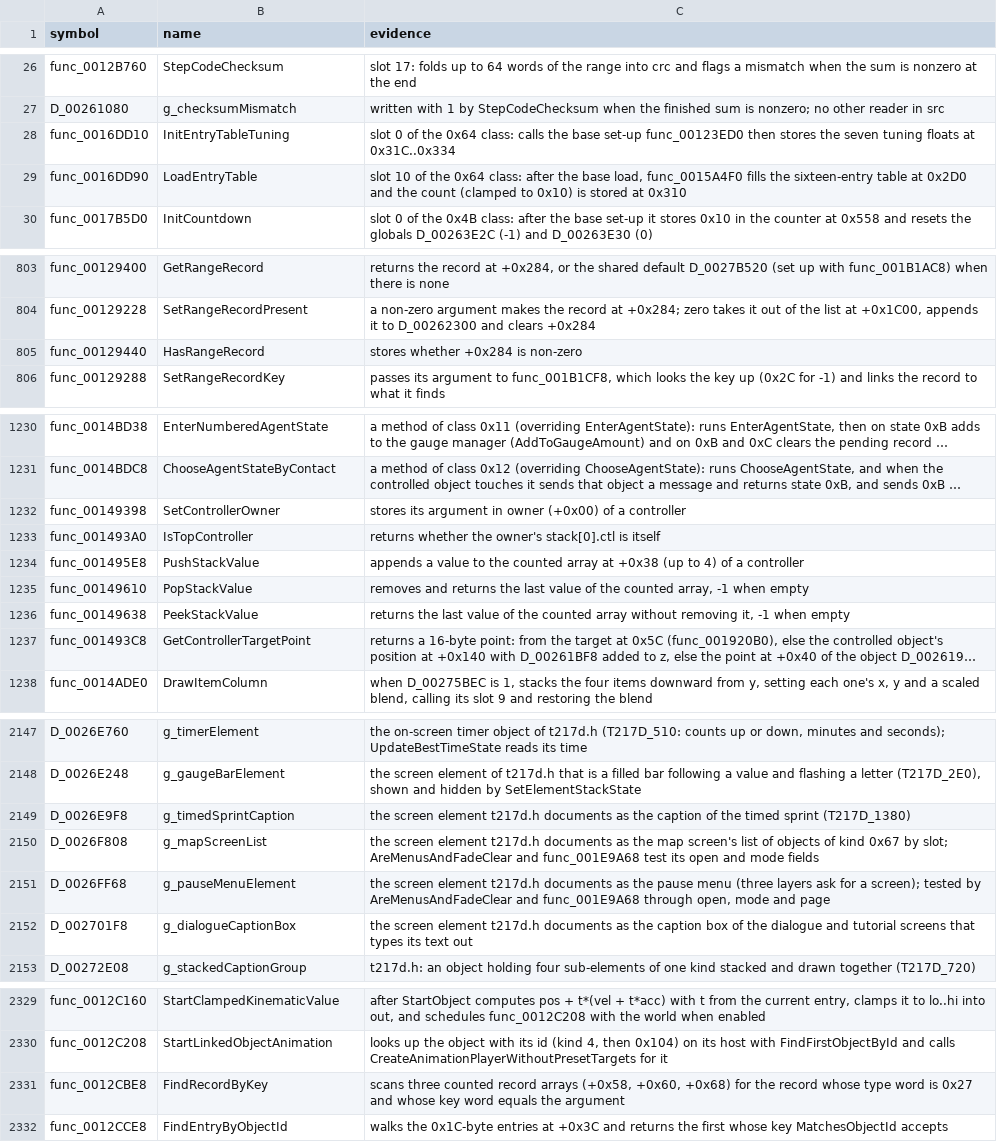
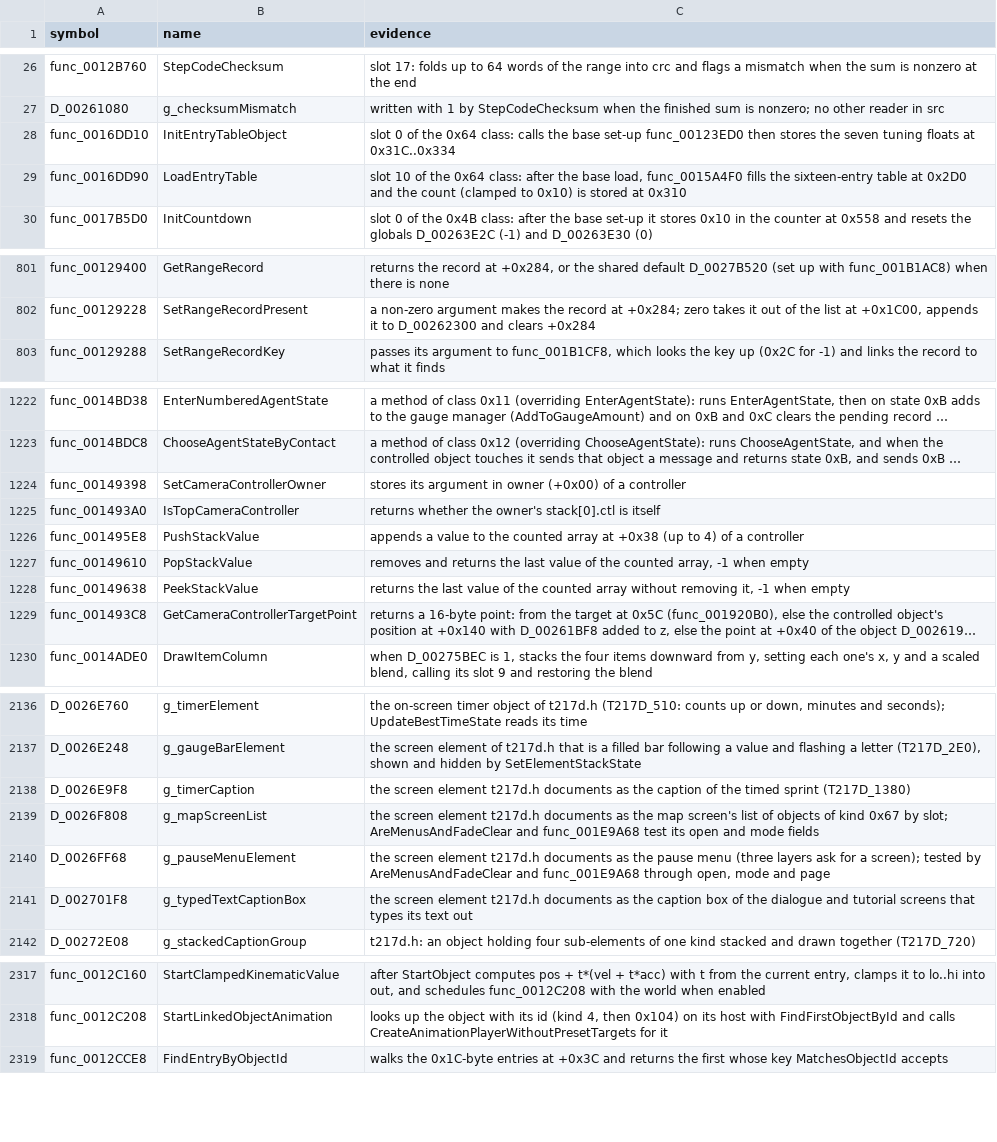
Before and after one commit to OpenThievius/sly1-decomp, a TSV file: config/names.tsv, drawn as a sheet; only a part is shown, gaps mark what is left out; long unchanged cells end in …; removed rows and columns are numbered as before the commit, all else as after; the diff covers the shown part only; the diff names each change by its address in the sheet, - before the commit and + after, or states it on an @@ line.

Commit message:
fix(us): make the readable names consistent
A review of the whole of config/names.tsv. Class 0x5F's methods all
say PairController, and the controller stack's say CameraController,
so a bare Controller no longer names two things. Names that rested on
a header note rather than the code lose the guessed concept
(g_timerCaption, ShowTypedTextCaptionBox, SetPlayerCallback,
PooledHolder for class 0x23); names with no noun get one
(GetGameStateDeltaTime, GetCurrentLevelBit); and thirteen rows whose
evidence showed only mechanics, or no subject at all (ResetCounter,
CompareByKey, UpdateMoveRangeEw), are dropped. No source used any of
the old names.

Verified: tools/build.py prints MATCH with 3806 functions from C and
1891 globals; --version eu prints MATCH; tools/version_check.py writes
77 absent, 6 differs, 3807 match; the unit tests, check_repository.py
and tools/names.py check (2369 names) pass.

```diff
--- a/config/names.tsv
+++ b/config/names.tsv
-B28 (name): InitEntryTableTuning
+B28 (name): InitEntryTableObject
-row 805: func_00129440 | HasRangeRecord | stores whether +0x284 is non-zero
-B1224 (name): SetControllerOwner
+B1224 (name): SetCameraControllerOwner
-B1225 (name): IsTopController
+B1225 (name): IsTopCameraController
-B1229 (name): GetControllerTargetPoint
+B1229 (name): GetCameraControllerTargetPoint
-B2138 (name): g_timedSprintCaption
+B2138 (name): g_timerCaption
-B2141 (name): g_dialogueCaptionBox
+B2141 (name): g_typedTextCaptionBox
-row 2331: func_0012CBE8 | FindRecordByKey | scans three counted record arrays (+0x58, +0x60, +0x68) for the record whose type word is 0x27 and whose key word equals the argument
```
Also changed, not shown: 11 removed rows and 24 edited cells elsewhere in this file, 1 other file.
